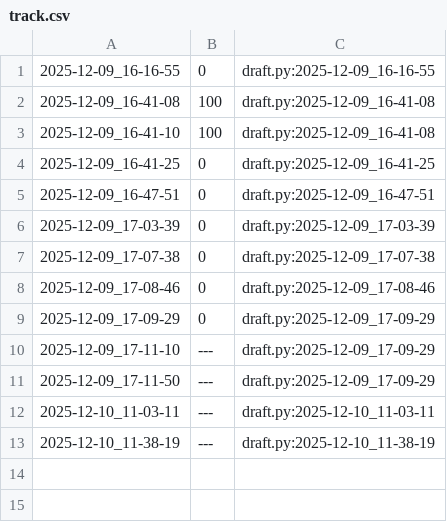
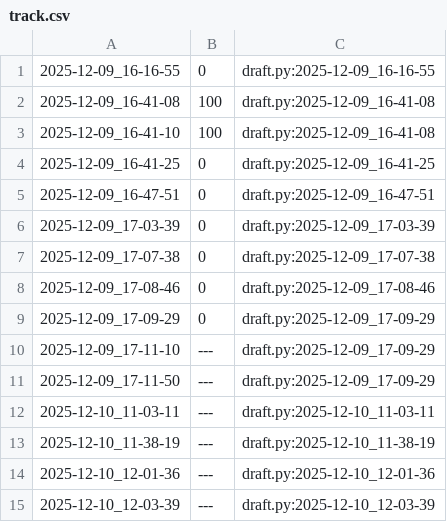
Before and after one commit to qxcode-course/poo-dd-cd-bloco-e-Maria-Myllene, a CSV file: tasks/.tko/track/poo@zoo/track.csv, drawn as a sheet; the diff names each change by its address in the sheet, - before the commit and + after, or states it on an @@ line.

```diff
--- a/tasks/.tko/track/poo@zoo/track.csv
+++ b/tasks/.tko/track/poo@zoo/track.csv
+row 14: 2025-12-10_12-01-36 | --- | draft.py:2025-12-10_12-01-36
+row 15: 2025-12-10_12-03-39 | --- | draft.py:2025-12-10_12-03-39
```
Also changed, not shown: 4 other files.
